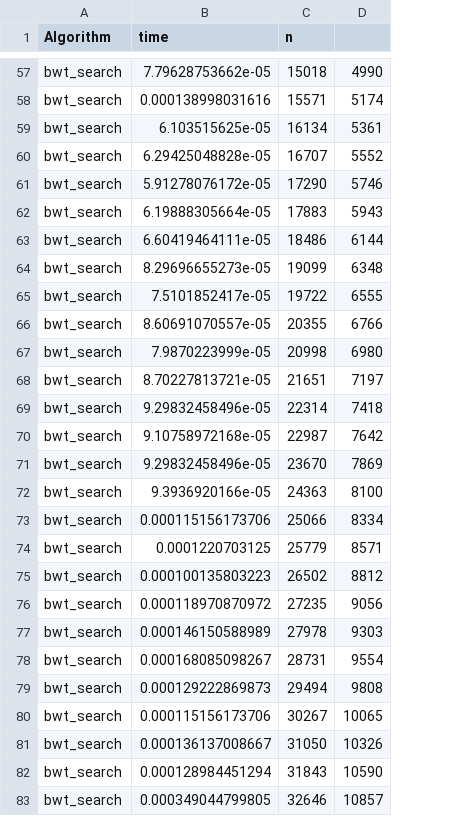
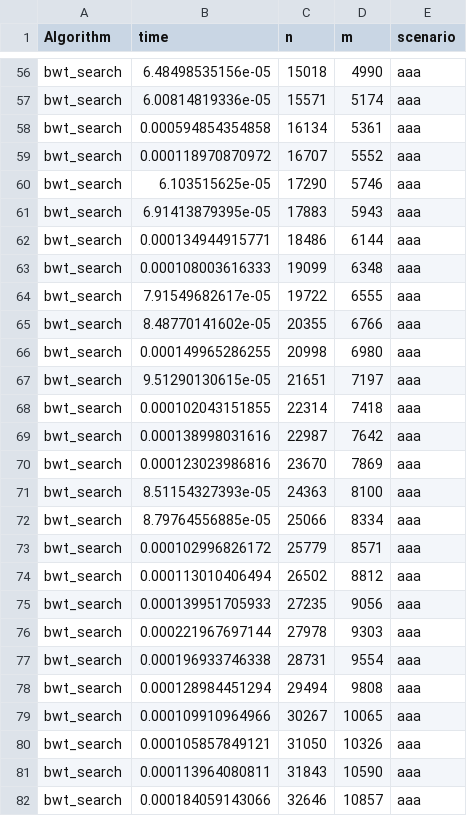
Before and after one commit to cmkobel/Genome_scale_algorithms, a CSV file: Project4/time_bwt_search.csv, drawn as a sheet; only a part is shown, gaps mark what is left out; addresses are those after the commit; the diff covers the shown part only; the diff names each change by its address in the sheet, - before the commit and + after, or states it on an @@ line.

Commit message:
Measuring time with random and aaa strings

```diff
--- a/Project4/time_bwt_search.csv
+++ b/Project4/time_bwt_search.csv
+column E (scenario), rows 56-82: all aaa
-D1: (empty)
+D1: m
-B56 (time): 7.79628753662e-05
+B56 (time): 6.48498535156e-05
-B57 (time): 0.000138998031616
+B57 (time): 6.00814819336e-05
-B58 (time): 6.103515625e-05
+B58 (time): 0.000594854354858
-B59 (time): 6.29425048828e-05
+B59 (time): 0.000118970870972
-B60 (time): 5.91278076172e-05
+B60 (time): 6.103515625e-05
-B61 (time): 6.19888305664e-05
+B61 (time): 6.91413879395e-05
-B62 (time): 6.60419464111e-05
+B62 (time): 0.000134944915771
-B63 (time): 8.29696655273e-05
+B63 (time): 0.000108003616333
-B64 (time): 7.5101852417e-05
+B64 (time): 7.91549682617e-05
-B65 (time): 8.60691070557e-05
+B65 (time): 8.48770141602e-05
-B66 (time): 7.9870223999e-05
+B66 (time): 0.000149965286255
-B67 (time): 8.70227813721e-05
+B67 (time): 9.51290130615e-05
-B68 (time): 9.29832458496e-05
+B68 (time): 0.000102043151855
-B69 (time): 9.10758972168e-05
+B69 (time): 0.000138998031616
-B70 (time): 9.29832458496e-05
+B70 (time): 0.000123023986816
-B71 (time): 9.3936920166e-05
+B71 (time): 8.51154327393e-05
-B72 (time): 0.000115156173706
+B72 (time): 8.79764556885e-05
-B73 (time): 0.0001220703125
+B73 (time): 0.000102996826172
-B74 (time): 0.000100135803223
+B74 (time): 0.000113010406494
-B75 (time): 0.000118970870972
+B75 (time): 0.000139951705933
-B76 (time): 0.000146150588989
+B76 (time): 0.000221967697144
-B77 (time): 0.000168085098267
+B77 (time): 0.000196933746338
-B78 (time): 0.000129222869873
+B78 (time): 0.000128984451294
-B79 (time): 0.000115156173706
+B79 (time): 0.000109910964966
-B80 (time): 0.000136137008667
+B80 (time): 0.000105857849121
-B81 (time): 0.000128984451294
+B81 (time): 0.000113964080811
-B82 (time): 0.000349044799805
+B82 (time): 0.000184059143066
```
Also changed, not shown: 1 added row, 1 removed row and 66 edited cells elsewhere in this file, 7 other files.
